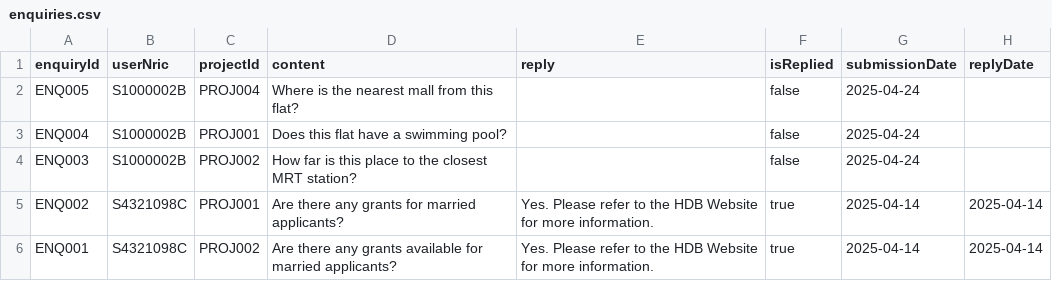
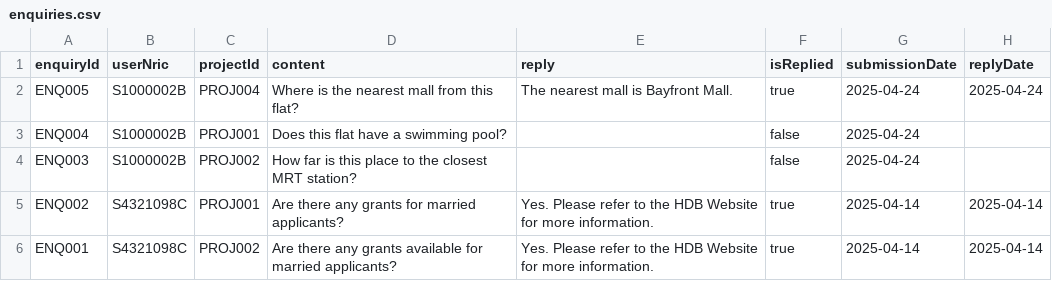
Before and after one commit to VISHVAAJ001/SC2002-project, a CSV file: data/enquiries.csv, drawn as a sheet.

```diff
--- a/data/enquiries.csv
+++ b/data/enquiries.csv
@@ -1,3 +1,3 @@
 enquiryId,userNric,projectId,content,reply,isReplied,submissionDate,replyDate
-ENQ005,S1000002B,PROJ004,Where is the nearest mall from this flat?,,false,2025-04-24,
+ENQ005,S1000002B,PROJ004,Where is the nearest mall from this flat?,The nearest mall is Bayfront Mall.,true,2025-04-24,2025-04-24
 ENQ004,S1000002B,PROJ001,Does this flat have a swimming pool?,,false,2025-04-24,
```
Also changed, not shown: data/applications.csv, data/projects.csv, 7 other files.
